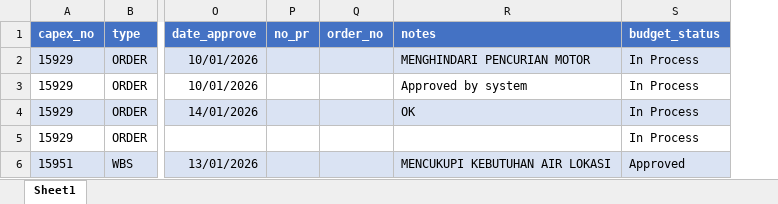
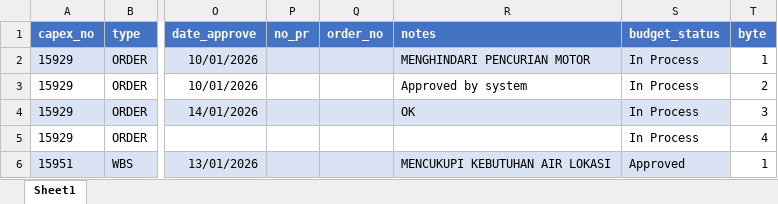
Before and after one commit to zakiahmadbasyary/DashboardCostControl, an Excel workbook: apps/dashboard-capex/public/templates/template_created.xlsx, sheet Sheet1, drawn as a sheet; only a part is shown, gaps mark what is left out; values as stored, in another font and other column widths than the file's, no borders; table styles not drawn; the diff names each change by its address in the sheet, - before the commit and + after, or states it on an @@ line.

Commit message:
feat(capex): implement byte column in created table and workflow sorting

```diff
--- a/apps/dashboard-capex/public/templates/template_created.xlsx (sheet Sheet1)
+++ b/apps/dashboard-capex/public/templates/template_created.xlsx (sheet Sheet1)
+column T (byte), rows 2-6: 1 | 2 | 3 | 4 | 1
```
Also changed, not shown: 6 other files.
